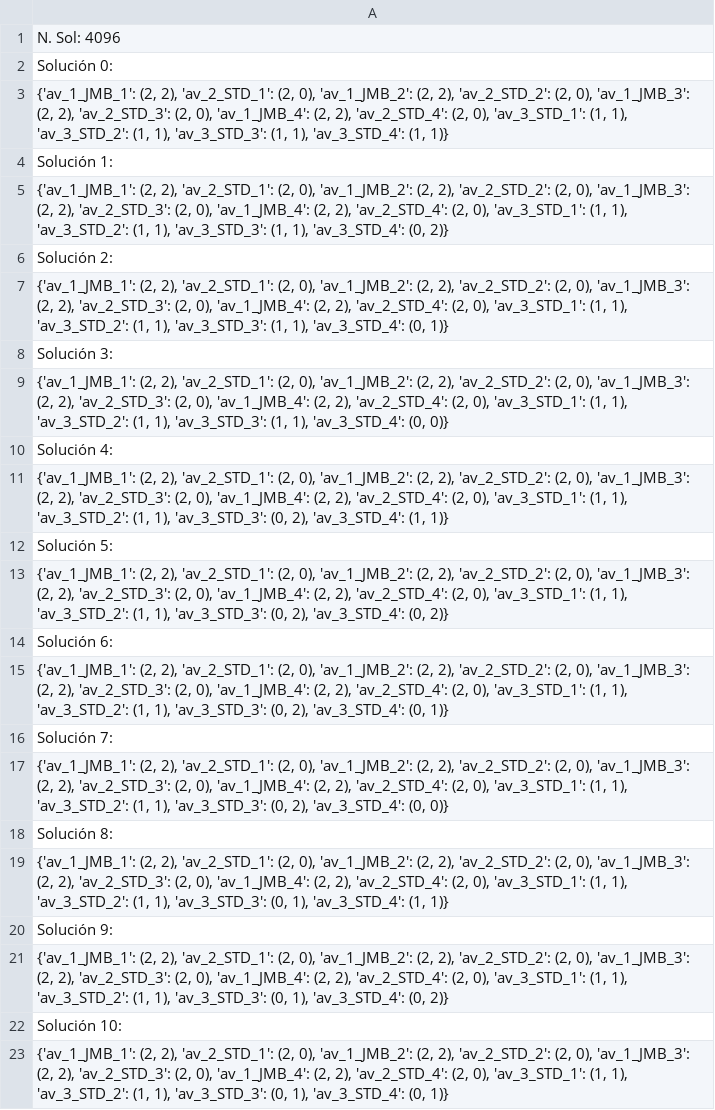
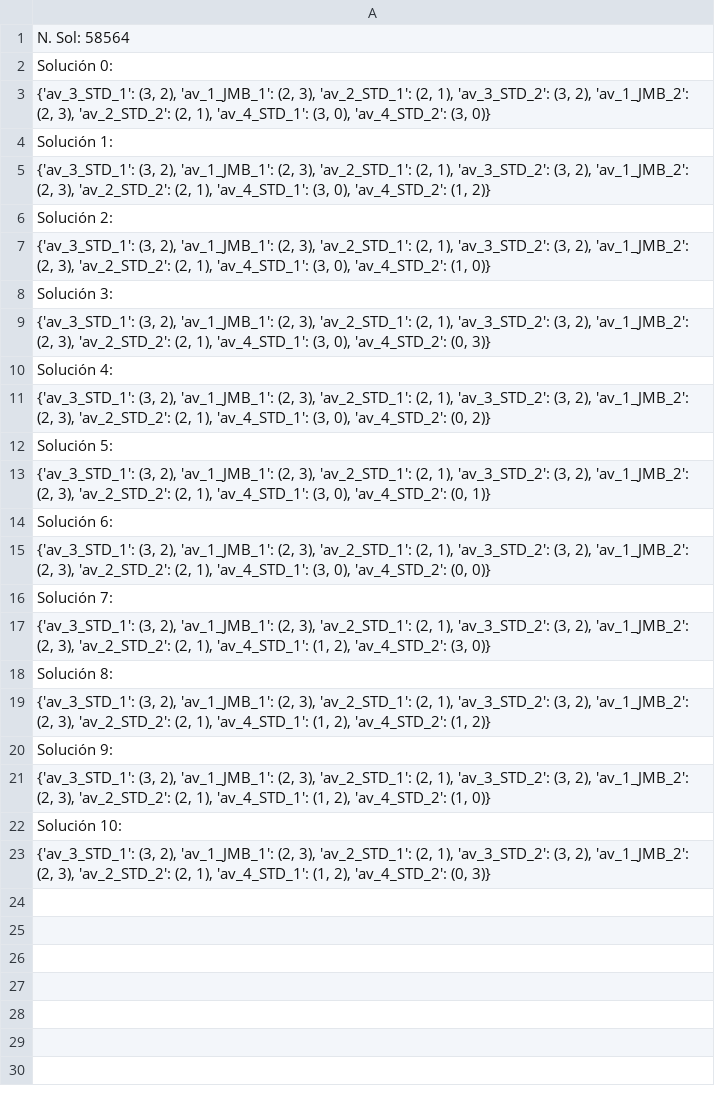
Before and after one commit to Pahheb/UC3M-Heuristica-P2, a CSV file: src/parte-1/test-2.csv, drawn as a sheet.

Commit message:
Update tests

```diff
--- a/src/parte-1/test-2.csv
+++ b/src/parte-1/test-2.csv
@@ -1,23 +1,23 @@
-N. Sol: 4096
+N. Sol: 58564
 Solución 0:
-"{'av_1_JMB_1': (2, 2), 'av_2_STD_1': (2, 0), 'av_1_JMB_2': (2, 2), 'av_2_STD_2': (2, 0), 'av_1_JMB_3': (2, 2), 'av_2_STD_3': (2, 0), 'av_1_JMB_4': (2, 2), 'av_2_STD_4': (2, 0), 'av_3_STD_1': (1, 1), 'av_3_STD_2': (1, 1), 'av_3_STD_3': (1, 1), 'av_3_STD_4': (1, 1)}"
+"{'av_3_STD_1': (3, 2), 'av_1_JMB_1': (2, 3), 'av_2_STD_1': (2, 1), 'av_3_STD_2': (3, 2), 'av_1_JMB_2': (2, 3), 'av_2_STD_2': (2, 1), 'av_4_STD_1': (3, 0), 'av_4_STD_2': (3, 0)}"
 Solución 1:
-"{'av_1_JMB_1': (2, 2), 'av_2_STD_1': (2, 0), 'av_1_JMB_2': (2, 2), 'av_2_STD_2': (2, 0), 'av_1_JMB_3': (2, 2), 'av_2_STD_3': (2, 0), 'av_1_JMB_4': (2, 2), 'av_2_STD_4': (2, 0), 'av_3_STD_1': (1, 1), 'av_3_STD_2': (1, 1), 'av_3_STD_3': (1, 1), 'av_3_STD_4': (0, 2)}"
+"{'av_3_STD_1': (3, 2), 'av_1_JMB_1': (2, 3), 'av_2_STD_1': (2, 1), 'av_3_STD_2': (3, 2), 'av_1_JMB_2': (2, 3), 'av_2_STD_2': (2, 1), 'av_4_STD_1': (3, 0), 'av_4_STD_2': (1, 2)}"
 Solución 2:
-"{'av_1_JMB_1': (2, 2), 'av_2_STD_1': (2, 0), 'av_1_JMB_2': (2, 2), 'av_2_STD_2': (2, 0), 'av_1_JMB_3': (2, 2), 'av_2_STD_3': (2, 0), 'av_1_JMB_4': (2, 2), 'av_2_STD_4': (2, 0), 'av_3_STD_1': (1, 1), 'av_3_STD_2': (1, 1), 'av_3_STD_3': (1, 1), 'av_3_STD_4': (0, 1)}"
+"{'av_3_STD_1': (3, 2), 'av_1_JMB_1': (2, 3), 'av_2_STD_1': (2, 1), 'av_3_STD_2': (3, 2), 'av_1_JMB_2': (2, 3), 'av_2_STD_2': (2, 1), 'av_4_STD_1': (3, 0), 'av_4_STD_2': (1, 0)}"
 Solución 3:
-"{'av_1_JMB_1': (2, 2), 'av_2_STD_1': (2, 0), 'av_1_JMB_2': (2, 2), 'av_2_STD_2': (2, 0), 'av_1_JMB_3': (2, 2), 'av_2_STD_3': (2, 0), 'av_1_JMB_4': (2, 2), 'av_2_STD_4': (2, 0), 'av_3_STD_1': (1, 1), 'av_3_STD_2': (1, 1), 'av_3_STD_3': (1, 1), 'av_3_STD_4': (0, 0)}"
+"{'av_3_STD_1': (3, 2), 'av_1_JMB_1': (2, 3), 'av_2_STD_1': (2, 1), 'av_3_STD_2': (3, 2), 'av_1_JMB_2': (2, 3), 'av_2_STD_2': (2, 1), 'av_4_STD_1': (3, 0), 'av_4_STD_2': (0, 3)}"
 Solución 4:
-"{'av_1_JMB_1': (2, 2), 'av_2_STD_1': (2, 0), 'av_1_JMB_2': (2, 2), 'av_2_STD_2': (2, 0), 'av_1_JMB_3': (2, 2), 'av_2_STD_3': (2, 0), 'av_1_JMB_4': (2, 2), 'av_2_STD_4': (2, 0), 'av_3_STD_1': (1, 1), 'av_3_STD_2': (1, 1), 'av_3_STD_3': (0, 2), 'av_3_STD_4': (1, 1)}"
+"{'av_3_STD_1': (3, 2), 'av_1_JMB_1': (2, 3), 'av_2_STD_1': (2, 1), 'av_3_STD_2': (3, 2), 'av_1_JMB_2': (2, 3), 'av_2_STD_2': (2, 1), 'av_4_STD_1': (3, 0), 'av_4_STD_2': (0, 2)}"
 Solución 5:
-"{'av_1_JMB_1': (2, 2), 'av_2_STD_1': (2, 0), 'av_1_JMB_2': (2, 2), 'av_2_STD_2': (2, 0), 'av_1_JMB_3': (2, 2), 'av_2_STD_3': (2, 0), 'av_1_JMB_4': (2, 2), 'av_2_STD_4': (2, 0), 'av_3_STD_1': (1, 1), 'av_3_STD_2': (1, 1), 'av_3_STD_3': (0, 2), 'av_3_STD_4': (0, 2)}"
+"{'av_3_STD_1': (3, 2), 'av_1_JMB_1': (2, 3), 'av_2_STD_1': (2, 1), 'av_3_STD_2': (3, 2), 'av_1_JMB_2': (2, 3), 'av_2_STD_2': (2, 1), 'av_4_STD_1': (3, 0), 'av_4_STD_2': (0, 1)}"
 Solución 6:
-"{'av_1_JMB_1': (2, 2), 'av_2_STD_1': (2, 0), 'av_1_JMB_2': (2, 2), 'av_2_STD_2': (2, 0), 'av_1_JMB_3': (2, 2), 'av_2_STD_3': (2, 0), 'av_1_JMB_4': (2, 2), 'av_2_STD_4': (2, 0), 'av_3_STD_1': (1, 1), 'av_3_STD_2': (1, 1), 'av_3_STD_3': (0, 2), 'av_3_STD_4': (0, 1)}"
+"{'av_3_STD_1': (3, 2), 'av_1_JMB_1': (2, 3), 'av_2_STD_1': (2, 1), 'av_3_STD_2': (3, 2), 'av_1_JMB_2': (2, 3), 'av_2_STD_2': (2, 1), 'av_4_STD_1': (3, 0), 'av_4_STD_2': (0, 0)}"
 Solución 7:
-"{'av_1_JMB_1': (2, 2), 'av_2_STD_1': (2, 0), 'av_1_JMB_2': (2, 2), 'av_2_STD_2': (2, 0), 'av_1_JMB_3': (2, 2), 'av_2_STD_3': (2, 0), 'av_1_JMB_4': (2, 2), 'av_2_STD_4': (2, 0), 'av_3_STD_1': (1, 1), 'av_3_STD_2': (1, 1), 'av_3_STD_3': (0, 2), 'av_3_STD_4': (0, 0)}"
+"{'av_3_STD_1': (3, 2), 'av_1_JMB_1': (2, 3), 'av_2_STD_1': (2, 1), 'av_3_STD_2': (3, 2), 'av_1_JMB_2': (2, 3), 'av_2_STD_2': (2, 1), 'av_4_STD_1': (1, 2), 'av_4_STD_2': (3, 0)}"
 Solución 8:
-"{'av_1_JMB_1': (2, 2), 'av_2_STD_1': (2, 0), 'av_1_JMB_2': (2, 2), 'av_2_STD_2': (2, 0), 'av_1_JMB_3': (2, 2), 'av_2_STD_3': (2, 0), 'av_1_JMB_4': (2, 2), 'av_2_STD_4': (2, 0), 'av_3_STD_1': (1, 1), 'av_3_STD_2': (1, 1), 'av_3_STD_3': (0, 1), 'av_3_STD_4': (1, 1)}"
+"{'av_3_STD_1': (3, 2), 'av_1_JMB_1': (2, 3), 'av_2_STD_1': (2, 1), 'av_3_STD_2': (3, 2), 'av_1_JMB_2': (2, 3), 'av_2_STD_2': (2, 1), 'av_4_STD_1': (1, 2), 'av_4_STD_2': (1, 2)}"
 Solución 9:
-"{'av_1_JMB_1': (2, 2), 'av_2_STD_1': (2, 0), 'av_1_JMB_2': (2, 2), 'av_2_STD_2': (2, 0), 'av_1_JMB_3': (2, 2), 'av_2_STD_3': (2, 0), 'av_1_JMB_4': (2, 2), 'av_2_STD_4': (2, 0), 'av_3_STD_1': (1, 1), 'av_3_STD_2': (1, 1), 'av_3_STD_3': (0, 1), 'av_3_STD_4': (0, 2)}"
+"{'av_3_STD_1': (3, 2), 'av_1_JMB_1': (2, 3), 'av_2_STD_1': (2, 1), 'av_3_STD_2': (3, 2), 'av_1_JMB_2': (2, 3), 'av_2_STD_2': (2, 1), 'av_4_STD_1': (1, 2), 'av_4_STD_2': (1, 0)}"
 Solución 10:
-"{'av_1_JMB_1': (2, 2), 'av_2_STD_1': (2, 0), 'av_1_JMB_2': (2, 2), 'av_2_STD_2': (2, 0), 'av_1_JMB_3': (2, 2), 'av_2_STD_3': (2, 0), 'av_1_JMB_4': (2, 2), 'av_2_STD_4': (2, 0), 'av_3_STD_1': (1, 1), 'av_3_STD_2': (1, 1), 'av_3_STD_3': (0, 1), 'av_3_STD_4': (0, 1)}"
+"{'av_3_STD_1': (3, 2), 'av_1_JMB_1': (2, 3), 'av_2_STD_1': (2, 1), 'av_3_STD_2': (3, 2), 'av_1_JMB_2': (2, 3), 'av_2_STD_2': (2, 1), 'av_4_STD_1': (1, 2), 'av_4_STD_2': (0, 3)}"
```
Also changed, not shown: 2 other files.
